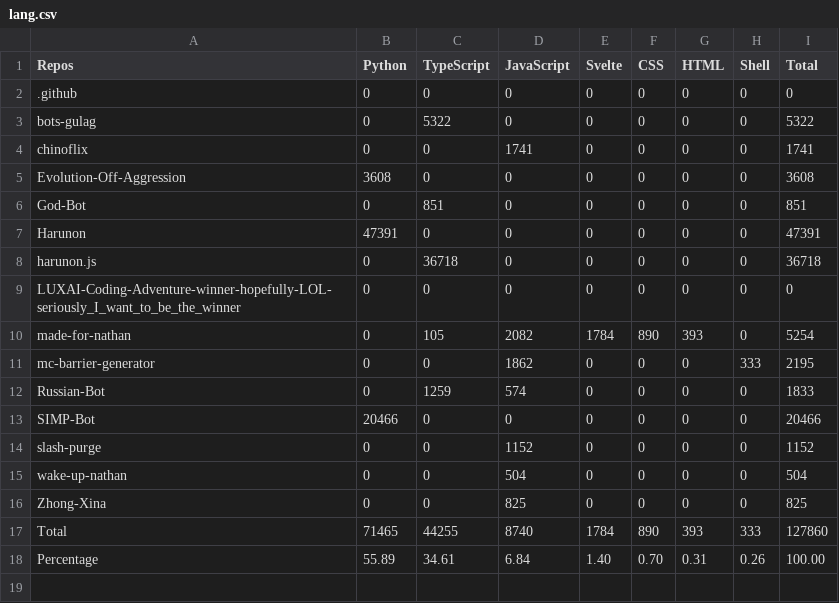
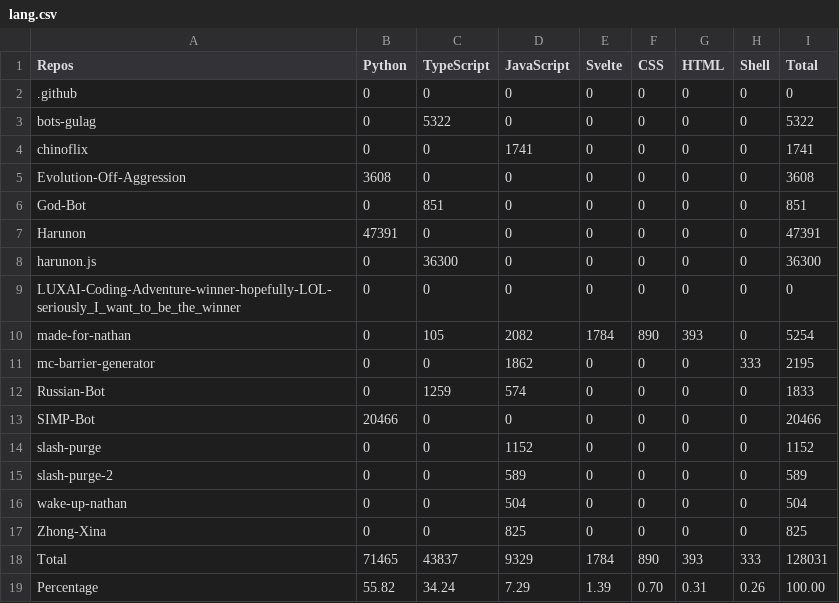
Before and after one commit to CarelessDev/Auto-Language-Stats, a CSV file: example/lang.csv, drawn as a sheet.

```diff
--- a/example/lang.csv
+++ b/example/lang.csv
@@ -7,3 +7,3 @@ God-Bot,0,851,0,0,0,0,0,851,
 Harunon,47391,0,0,0,0,0,0,47391,
-harunon.js,0,36718,0,0,0,0,0,36718,
+harunon.js,0,36300,0,0,0,0,0,36300,
 LUXAI-Coding-Adventure-winner-hopefully-LOL-seriously_I_want_to_be_the_winner,0,0,0,0,0,0,0,0,
@@ -14,5 +14,6 @@ SIMP-Bot,20466,0,0,0,0,0,0,20466,
 slash-purge,0,0,1152,0,0,0,0,1152,
+slash-purge-2,0,0,589,0,0,0,0,589,
 wake-up-nathan,0,0,504,0,0,0,0,504,
 Zhong-Xina,0,0,825,0,0,0,0,825,
-Total,71465,44255,8740,1784,890,393,333,127860,
-Percentage,55.89,34.61,6.84,1.40,0.70,0.31,0.26,100.00,
+Total,71465,43837,9329,1784,890,393,333,128031,
+Percentage,55.82,34.24,7.29,1.39,0.70,0.31,0.26,100.00,
```
Also changed, not shown: 1 other file.
